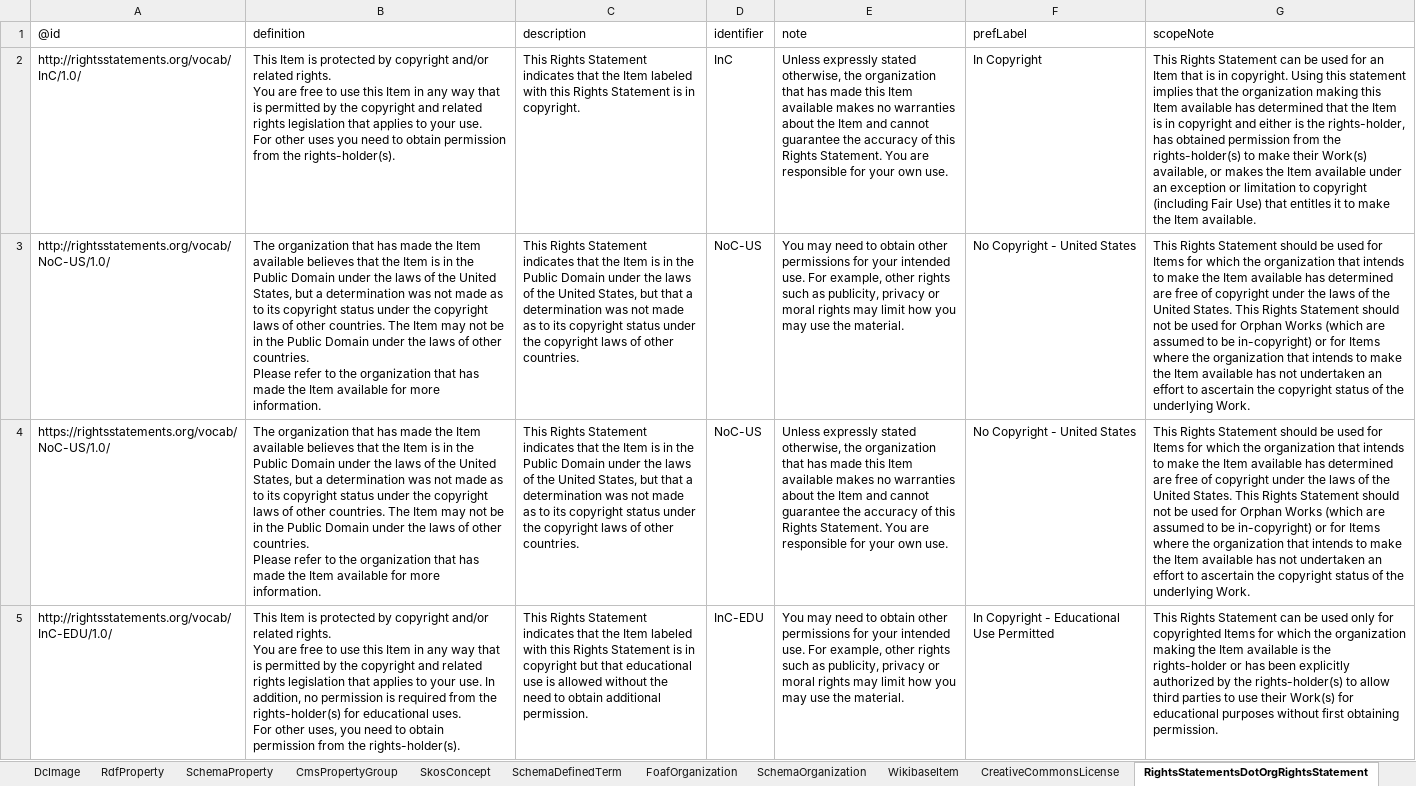
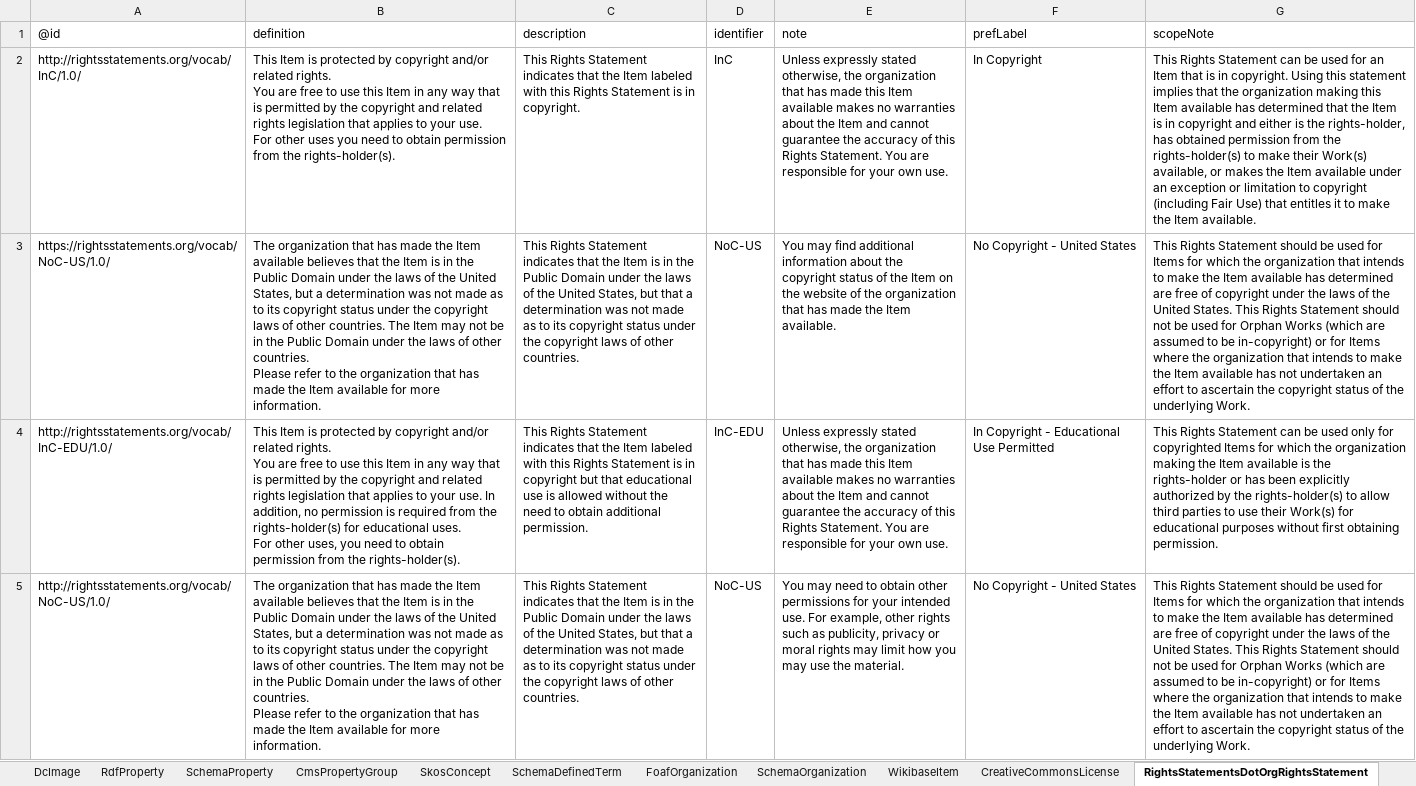
Before and after one commit to paradicms/paradicms, an Excel workbook: data/synthetic/synthetic_data.xlsx, sheet RightsStatementsDotOrgRightsStatement, drawn as a sheet; values as stored, in another font and other column widths than the file's, no borders; removed rows and columns are numbered as before the commit, all else as after; ↵ is a line break in a cell; the diff names each change by its address in the sheet, - before the commit and + after, or states it on an @@ line.

```diff
--- a/data/synthetic/synthetic_data.xlsx (sheet RightsStatementsDotOrgRightsStatement)
+++ b/data/synthetic/synthetic_data.xlsx (sheet RightsStatementsDotOrgRightsStatement)
+row 3: https://rightsstatements.org/vocab/NoC-US/1.0/ | The organization that has made the Item available believes that the Item is in the Public Domain under the laws of the United States, but a determination was not made as to its copyright status under the copyright laws of other countries. The Item may not be in the Public Domain under the laws of other countries. ↵ Please refer to the organization that has made the Item available for more information. | This Rights Statement indicates that the Item is in the Public Domain under the laws of the United States, but that a determination was not made as to its copyright status under the copyright laws of other countries. | NoC-US | You may find additional information about the copyright status of the Item on the website of the organization that has made the Item available. | No Copyright - United States | This Rights Statement should be used for Items for which the organization that intends to make the Item available has determined are free of copyright under the laws of the United States. This Rights Statement should not be used for Orphan Works (which are assumed to be in-copyright) or for Items where the organization that intends to make the Item available has not undertaken an effort to ascertain the copyright status of the underlying Work.
+row 4: http://rightsstatements.org/vocab/InC-EDU/1.0/ | This Item is protected by copyright and/or related rights. ↵ You are free to use this Item in any way that is permitted by the copyright and related rights legislation that applies to your use. In addition, no permission is required from the rights-holder(s) for educational uses. ↵ For other uses, you need to obtain permission from the rights-holder(s). | This Rights Statement indicates that the Item labeled with this Rights Statement is in copyright but that educational use is allowed without the need to obtain additional permission. | InC-EDU | Unless expressly stated otherwise, the organization that has made this Item available makes no warranties about the Item and cannot guarantee the accuracy of this Rights Statement. You are responsible for your own use. | In Copyright - Educational Use Permitted | This Rights Statement can be used only for copyrighted Items for which the organization making the Item available is the rights-holder or has been explicitly authorized by the rights-holder(s) to allow third parties to use their Work(s) for educational purposes without first obtaining permission.
-row 4: https://rightsstatements.org/vocab/NoC-US/1.0/ | The organization that has made the Item available believes that the Item is in the Public Domain under the laws of the United States, but a determination was not made as to its copyright status under the copyright laws of other countries. The Item may not be in the Public Domain under the laws of other countries. ↵ Please refer to the organization that has made the Item available for more information. | This Rights Statement indicates that the Item is in the Public Domain under the laws of the United States, but that a determination was not made as to its copyright status under the copyright laws of other countries. | NoC-US | Unless expressly stated otherwise, the organization that has made this Item available makes no warranties about the Item and cannot guarantee the accuracy of this Rights Statement. You are responsible for your own use. | No Copyright - United States | This Rights Statement should be used for Items for which the organization that intends to make the Item available has determined are free of copyright under the laws of the United States. This Rights Statement should not be used for Orphan Works (which are assumed to be in-copyright) or for Items where the organization that intends to make the Item available has not undertaken an effort to ascertain the copyright status of the underlying Work.
-row 5: http://rightsstatements.org/vocab/InC-EDU/1.0/ | This Item is protected by copyright and/or related rights. ↵ You are free to use this Item in any way that is permitted by the copyright and related rights legislation that applies to your use. In addition, no permission is required from the rights-holder(s) for educational uses. ↵ For other uses, you need to obtain permission from the rights-holder(s). | This Rights Statement indicates that the Item labeled with this Rights Statement is in copyright but that educational use is allowed without the need to obtain additional permission. | InC-EDU | You may need to obtain other permissions for your intended use. For example, other rights such as publicity, privacy or moral rights may limit how you may use the material. | In Copyright - Educational Use Permitted | This Rights Statement can be used only for copyrighted Items for which the organization making the Item available is the rights-holder or has been explicitly authorized by the rights-holder(s) to allow third parties to use their Work(s) for educational purposes without first obtaining permission.
```
Also changed, not shown: sheet SkosConcept, sheet SchemaDefinedTerm, sheet RdfProperty, sheet FoafOrganization, sheet FoafPerson, sheet SchemaExhibitionEvent, 4 more sheets, 1 other file.
